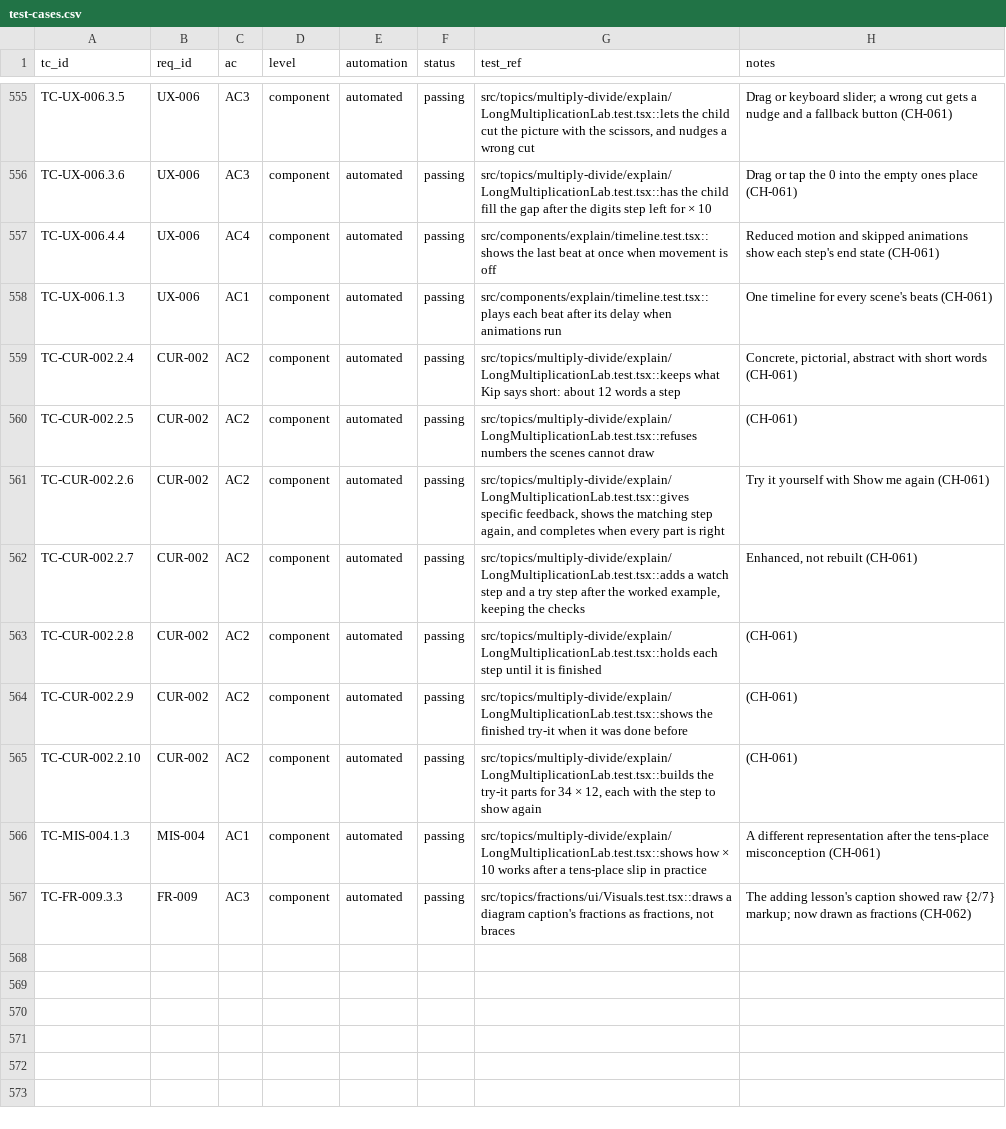
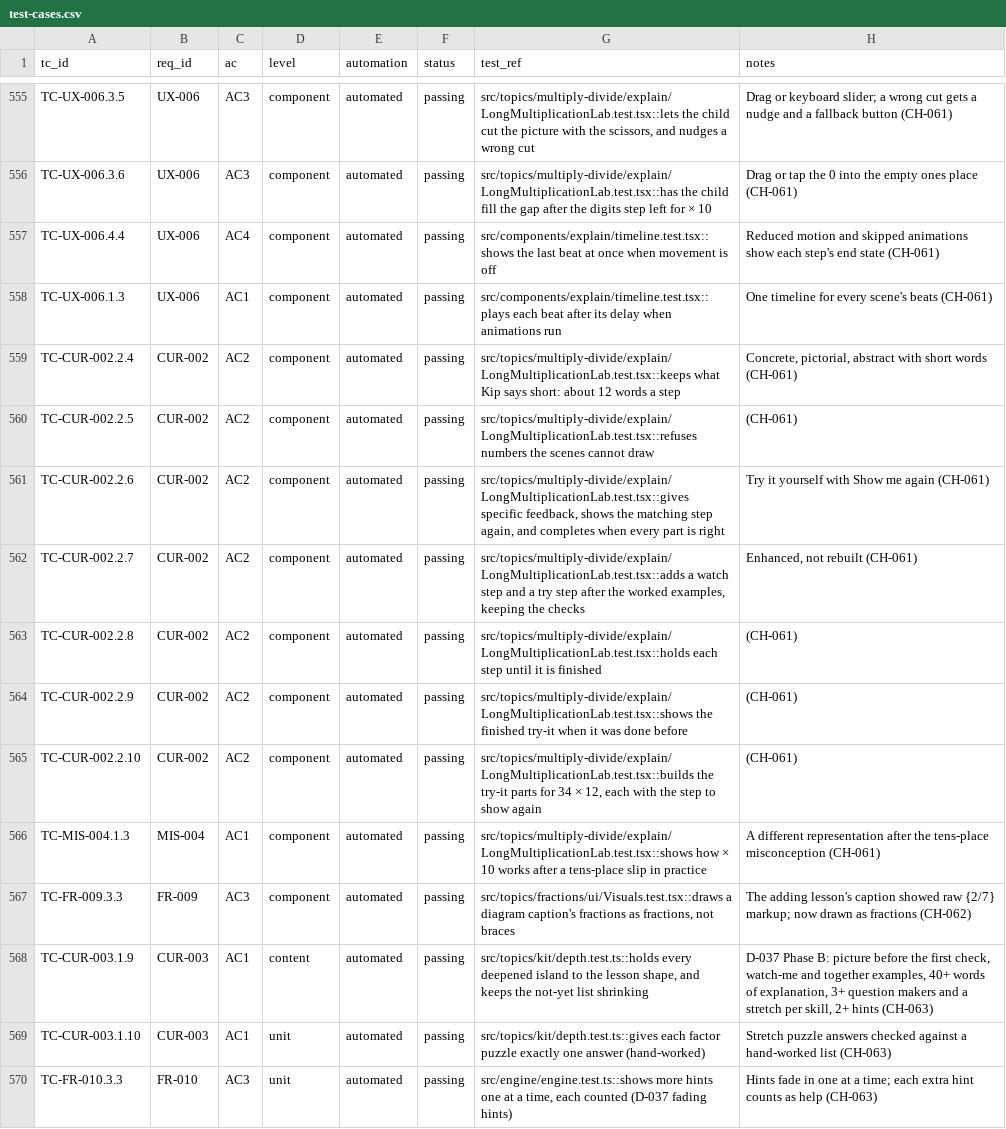
Before and after one commit to selladurairajan32-cpu/kitemaths, a CSV file: docs/product/traceability/test-cases.csv, drawn as a sheet; only a part is shown, gaps mark what is left out.

```diff
--- a/docs/product/traceability/test-cases.csv
+++ b/docs/product/traceability/test-cases.csv
@@ -561,3 +561,3 @@ TC-CUR-002.2.5,CUR-002,AC2,component,automated,passing,src/topics/multiply-divid
 TC-CUR-002.2.6,CUR-002,AC2,component,automated,passing,"src/topics/multiply-divide/explain/LongMultiplicationLab.test.tsx::gives specific feedback, shows the matching step again, and completes when every part is right",Try it yourself with Show me again (CH-061)
-TC-CUR-002.2.7,CUR-002,AC2,component,automated,passing,"src/topics/multiply-divide/explain/LongMultiplicationLab.test.tsx::adds a watch step and a try step after the worked example, keeping the checks","Enhanced, not rebuilt (CH-061)"
+TC-CUR-002.2.7,CUR-002,AC2,component,automated,passing,"src/topics/multiply-divide/explain/LongMultiplicationLab.test.tsx::adds a watch step and a try step after the worked examples, keeping the checks","Enhanced, not rebuilt (CH-061)"
 TC-CUR-002.2.8,CUR-002,AC2,component,automated,passing,src/topics/multiply-divide/explain/LongMultiplicationLab.test.tsx::holds each step until it is finished,(CH-061)
@@ -567 +567,4 @@ TC-MIS-004.1.3,MIS-004,AC1,component,automated,passing,src/topics/multiply-divid
 TC-FR-009.3.3,FR-009,AC3,component,automated,passing,"src/topics/fractions/ui/Visuals.test.tsx::draws a diagram caption's fractions as fractions, not braces",The adding lesson's caption showed raw {2/7} markup; now drawn as fractions (CH-062)
+TC-CUR-003.1.9,CUR-003,AC1,content,automated,passing,"src/topics/kit/depth.test.ts::holds every deepened island to the lesson shape, and keeps the not-yet list shrinking","D-037 Phase B: picture before the first check, watch-me and together examples, 40+ words of explanation, 3+ question makers and a stretch per skill, 2+ hints (CH-063)"
+TC-CUR-003.1.10,CUR-003,AC1,unit,automated,passing,src/topics/kit/depth.test.ts::gives each factor puzzle exactly one answer (hand-worked),Stretch puzzle answers checked against a hand-worked list (CH-063)
+TC-FR-010.3.3,FR-010,AC3,unit,automated,passing,"src/engine/engine.test.ts::shows more hints one at a time, each counted (D-037 fading hints)",Hints fade in one at a time; each extra hint counts as help (CH-063)
```
Also changed, not shown: 12 other files.
